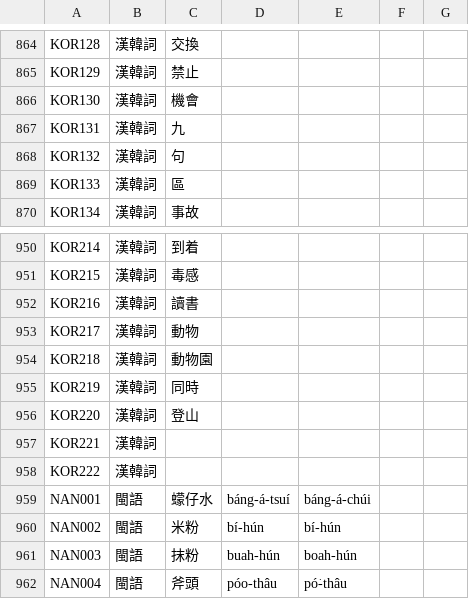
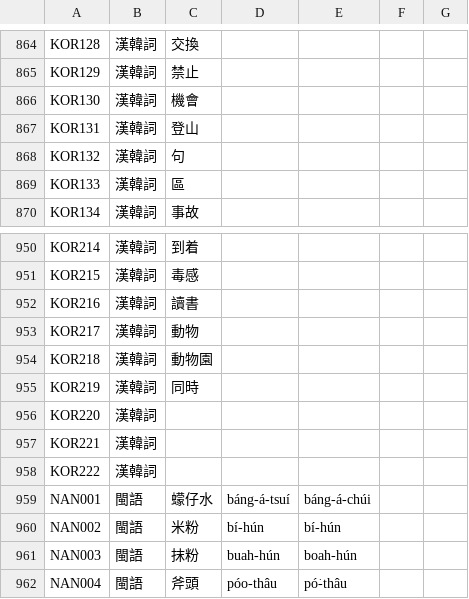
Before and after one commit to haiangdict/HLDDru, a CSV file: data/HLD-Etymology.csv, drawn as a sheet; only a part is shown, gaps mark what is left out.

```diff
--- a/data/HLD-Etymology.csv
+++ b/data/HLD-Etymology.csv
@@ -866,3 +866,3 @@ KOR129,漢韓詞,禁止,,,,
 KOR130,漢韓詞,機會,,,,
-KOR131,漢韓詞,九,,,,
+KOR131,漢韓詞,登山,,,,
 KOR132,漢韓詞,句,,,,
@@ -955,3 +955,3 @@ KOR218,漢韓詞,動物園,,,,
 KOR219,漢韓詞,同時,,,,
-KOR220,漢韓詞,登山,,,,
+KOR220,漢韓詞,,,,,
 KOR221,漢韓詞,,,,,
```
Also changed, not shown: 1 other file.
